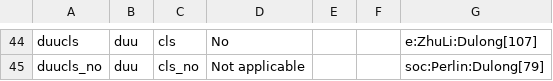
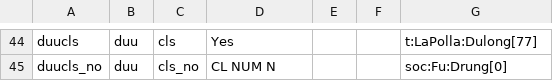
Before and after one commit to fmatter/himmiclex-cldf, a CSV file: cldf/values.csv, drawn as a sheet; only a part is shown, gaps mark what is left out; the diff covers the shown part only; the diff names each change by its address in the sheet, - before the commit and + after, or states it on an @@ line.

```diff
--- a/cldf/values.csv
+++ b/cldf/values.csv
-D44: No
+D44: Yes
-G44: e:ZhuLi:Dulong[107]
+G44: t:LaPolla:Dulong[77]
-D45: Not applicable
+D45: CL NUM N
-G45: soc:Perlin:Dulong[79]
+G45: soc:Fu:Drung[0]
```
Also changed, not shown: 63 edited cells elsewhere in this file, 6 other files.
